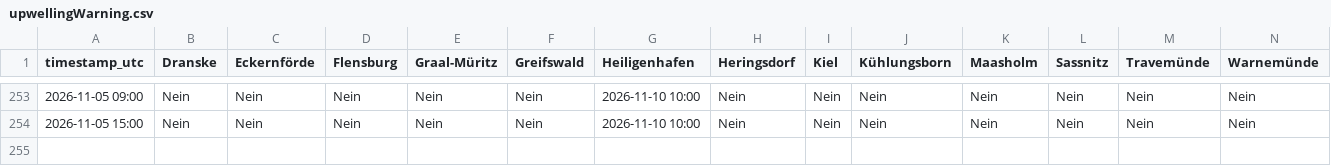
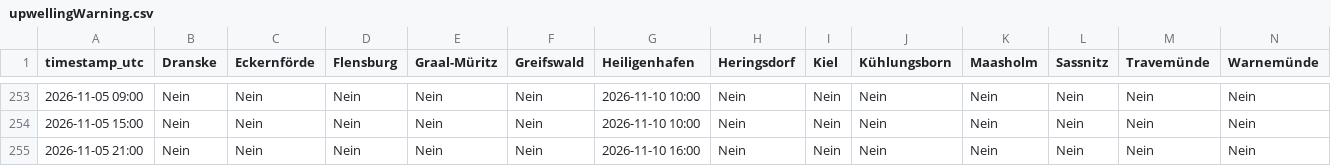
Before and after one commit to sw-of/detectUpwellingBaltic, a CSV file: upwellingWarning.csv, drawn as a sheet; only a part is shown, gaps mark what is left out; rows hold the shown columns only; the diff names each change by its address in the sheet, - before the commit and + after, or states it on an @@ line.

```diff
--- a/upwellingWarning.csv
+++ b/upwellingWarning.csv
+row 255: 2026-11-05 21:00 | Nein | Nein | Nein | Nein | Nein | 2026-11-10 16:00 | Nein | Nein | Nein | Nein | Nein | Nein | Nein
```
Also changed, not shown: archive/dranske/status_log.csv, archive/eckernfoerde/status_log.csv, 28 other files.
